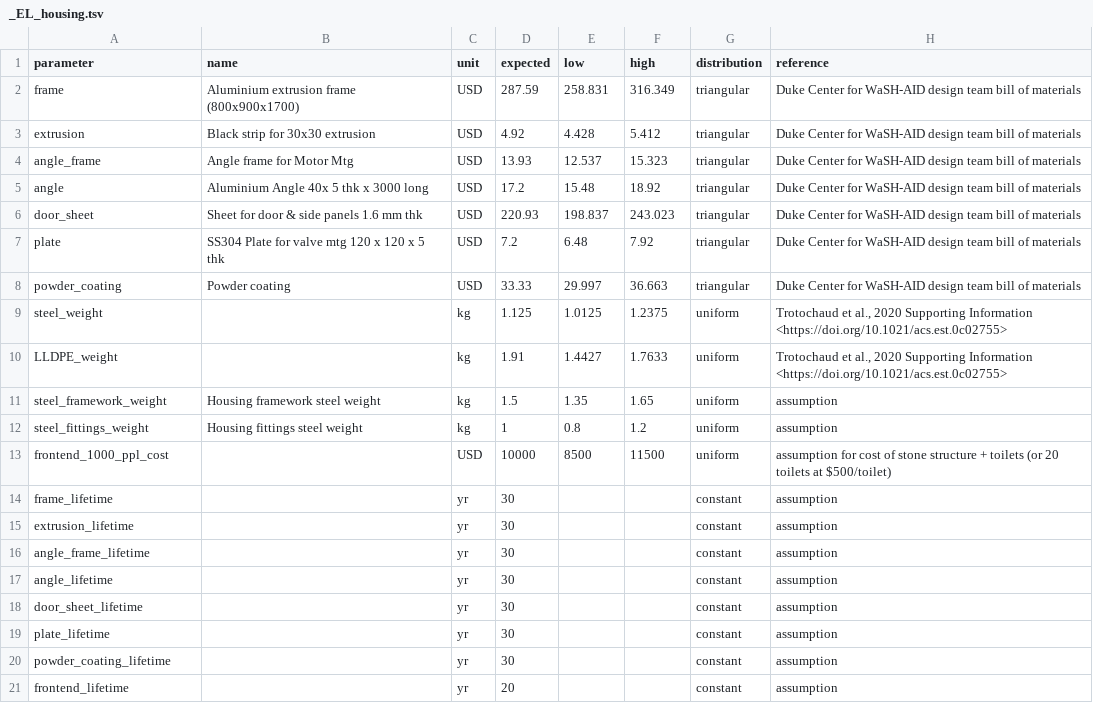
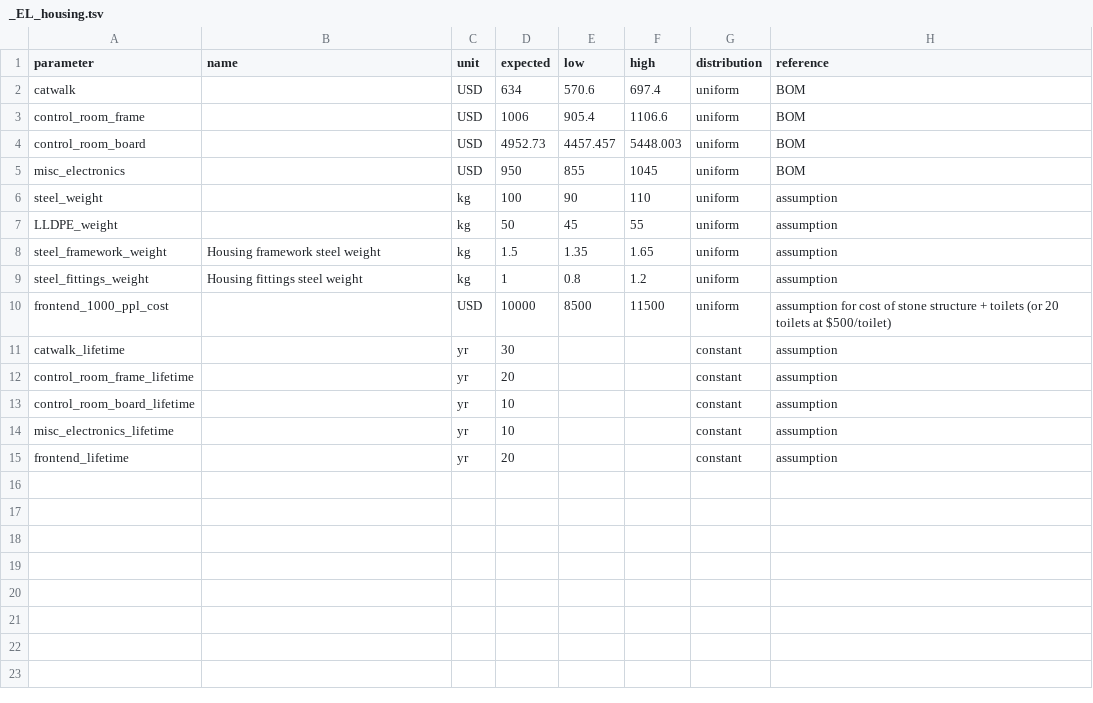
Before and after one commit to QSD-Group/EXPOsan, a TSV file: exposan/enviroloo/data/units_data/_EL_housing.tsv, drawn as a sheet.

```diff
--- a/exposan/enviroloo/data/units_data/_EL_housing.tsv
+++ b/exposan/enviroloo/data/units_data/_EL_housing.tsv
@@ -1,11 +1,8 @@
 parameter	name	unit	expected	low	high	distribution	reference
-frame	Aluminium extrusion frame (800x900x1700)	USD	287.59	258.831	316.349	triangular	Duke Center for WaSH-AID design team bill of materials
-extrusion	Black strip for 30x30 extrusion	USD	4.92	4.428	5.412	triangular	Duke Center for WaSH-AID design team bill of materials
-angle_frame	Angle frame for Motor Mtg 	USD	13.93	12.537	15.323	triangular	Duke Center for WaSH-AID design team bill of materials
-angle	Aluminium Angle 40x 5 thk x 3000 long	USD	17.2	15.48	18.92	triangular	Duke Center for WaSH-AID design team bill of materials
-door_sheet	Sheet for door & side panels 1.6 mm thk	USD	220.93	198.837	243.023	triangular	Duke Center for WaSH-AID design team bill of materials
-plate	SS304 Plate for valve mtg 120 x 120 x 5 thk	USD	7.2	6.48	7.92	triangular	Duke Center for WaSH-AID design team bill of materials
-powder_coating	Powder coating	USD	33.33	29.997	36.663	triangular	Duke Center for WaSH-AID design team bill of materials
-steel_weight		kg	1.125	1.0125	1.2375	uniform	"Trotochaud et al., 2020 Supporting Information <https://doi.org/10.1021/acs.est.0c02755>"
-LLDPE_weight		kg	1.91	1.4427	1.7633	uniform	"Trotochaud et al., 2020 Supporting Information <https://doi.org/10.1021/acs.est.0c02755>"
+catwalk		USD	634	570.6	697.4	uniform	BOM
+control_room_frame		USD	1006	905.4	1106.6	uniform	BOM
+control_room_board		USD	4952.73	4457.457	5448.003	uniform	BOM
+misc_electronics		USD	950	855	1045	uniform	BOM
+steel_weight		kg	100	90	110	uniform	assumption
+LLDPE_weight		kg	50	45	55	uniform	assumption
 steel_framework_weight	Housing framework steel weight	kg	1.5	1.35	1.65	uniform	assumption
@@ -13,9 +10,6 @@ steel_fittings_weight	Housing fittings steel weight	kg	1	0.8	1.2	uniform	assumpt
 frontend_1000_ppl_cost		USD	10000	8500	11500	uniform	assumption for cost of stone structure + toilets (or 20 toilets at $500/toilet)
-frame_lifetime		yr	30			constant	assumption
-extrusion_lifetime		yr	30			constant	assumption
-angle_frame_lifetime		yr	30			constant	assumption
-angle_lifetime		yr	30			constant	assumption
-door_sheet_lifetime		yr	30			constant	assumption
-plate_lifetime		yr	30			constant	assumption
-powder_coating_lifetime		yr	30			constant	assumption
+catwalk_lifetime		yr	30			constant	assumption
+control_room_frame_lifetime		yr	20			constant	assumption
+control_room_board_lifetime		yr	10			constant	assumption
+misc_electronics_lifetime		yr	10			constant	assumption
 frontend_lifetime		yr	20			constant	assumption
```
Also changed, not shown: exposan/enviroloo/data/units_data/_EL_Aerobic.tsv, exposan/enviroloo/data/units_data/_EL_Anoxic.tsv, 6 other files.
